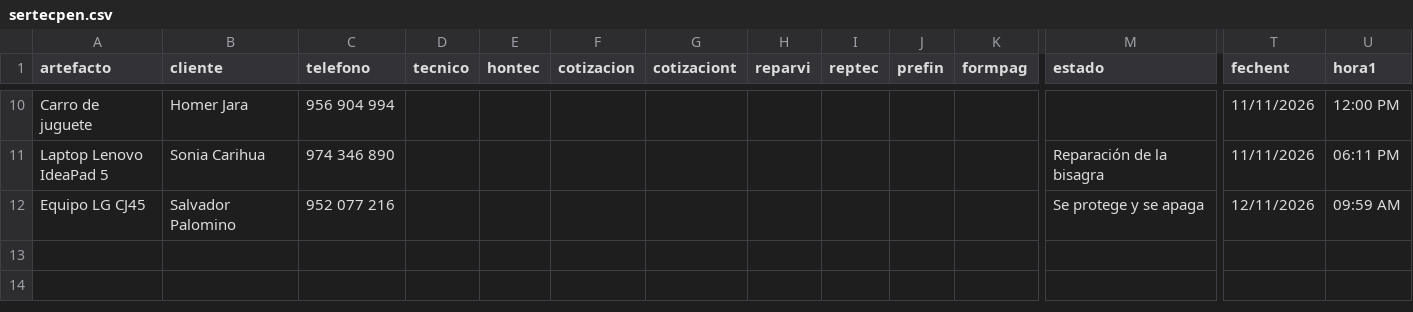
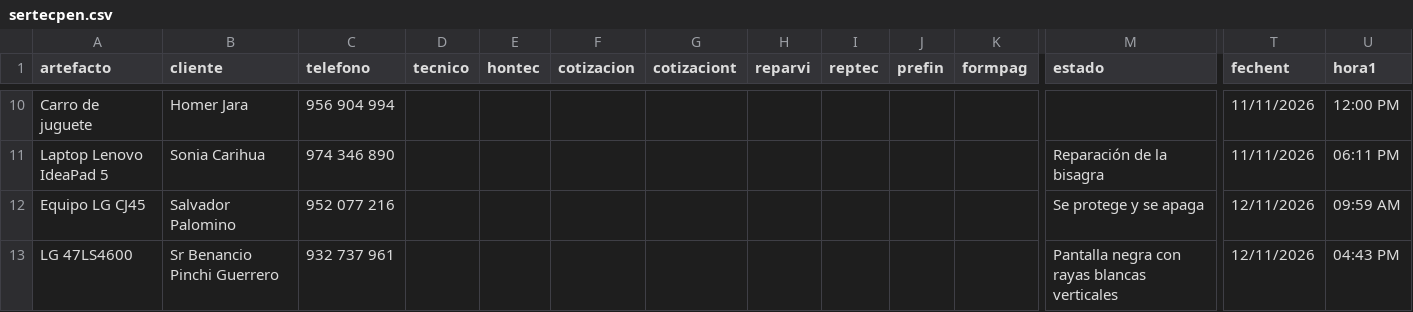
Before and after one commit to justintxu/repo, a CSV file: data/sertecpen.csv, drawn as a sheet; only a part is shown, gaps mark what is left out; rows hold the shown columns only; the diff names each change by its address in the sheet, - before the commit and + after, or states it on an @@ line.

Commit message:
Add service record

```diff
--- a/data/sertecpen.csv
+++ b/data/sertecpen.csv
+row 13: LG 47LS4600 | Sr Benancio Pinchi Guerrero | 932 737 961 |  |  |  |  |  |  |  |  | Pantalla negra con rayas blancas verticales | 12/11/2026 | 04:43 PM
```
